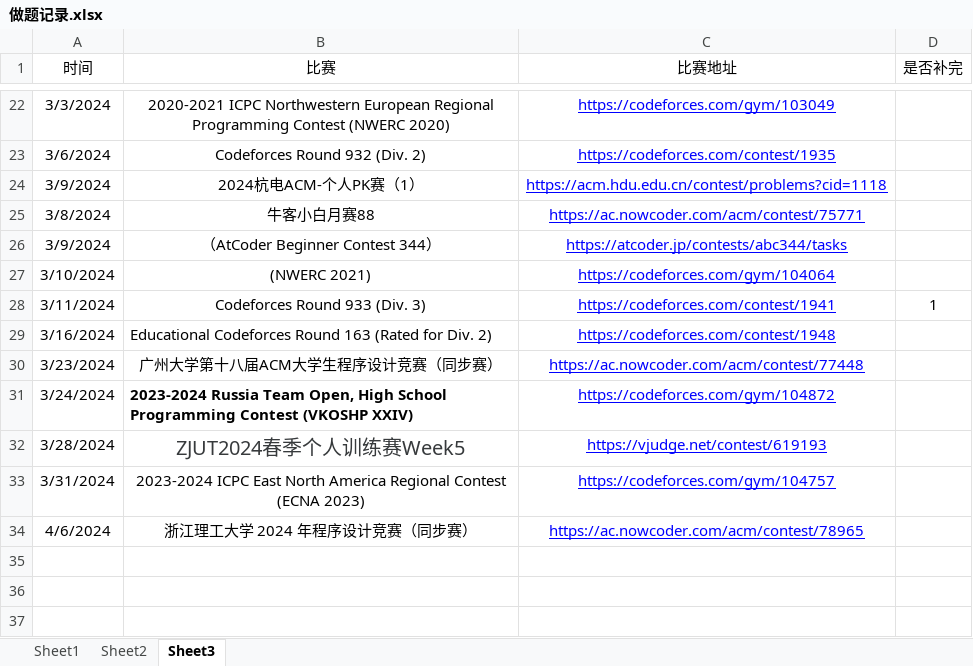
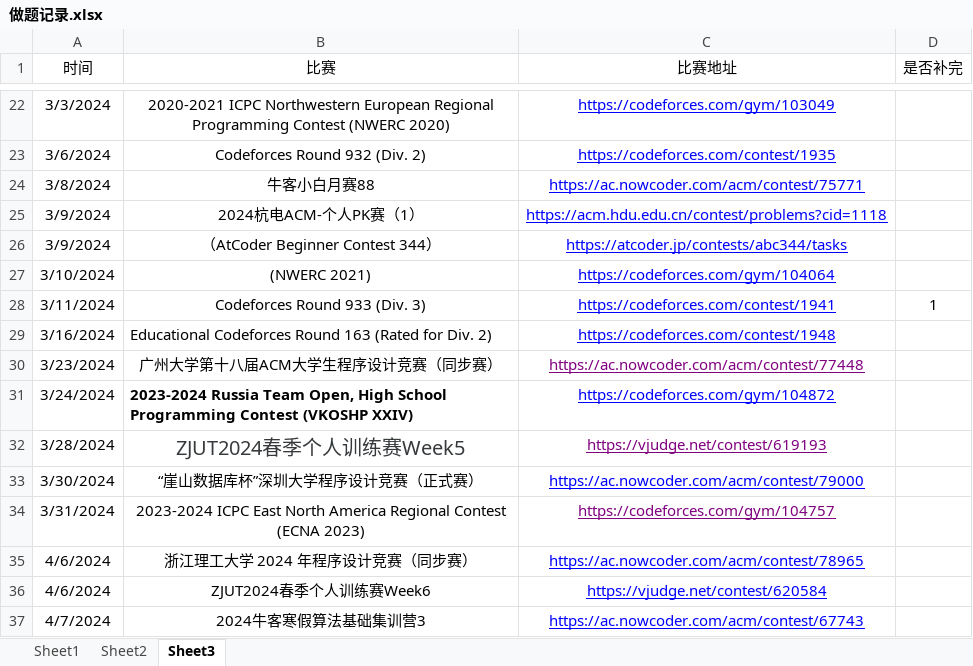
Before and after one commit to unclezhou486/ACM-Solutions, an Excel workbook: 做题记录.xlsx, sheet Sheet3, drawn as a sheet; only a part is shown, gaps mark what is left out; values as stored, in another font and other column widths than the file's, no borders; addresses are those after the commit; the diff names each change by its address in the sheet, - before the commit and + after, or states it on an @@ line.

```diff
--- a/做题记录.xlsx (sheet Sheet3)
+++ b/做题记录.xlsx (sheet Sheet3)
@@ row 25 moved to row 24: 3/8/2024 @@
-C30 text colour: #0000FF
+C30 text colour: #800080
-C32 text colour: #0000FF
+C32 text colour: #800080
+row 33: 3/30/2024 | “崖山数据库杯”深圳大学程序设计竞赛（正式赛） | https://ac.nowcoder.com/acm/contest/79000
-C34 text colour: #0000FF
+C34 text colour: #800080
+row 36: 4/6/2024 | ZJUT2024春季个人训练赛Week6 | https://vjudge.net/contest/620584
+row 37: 4/7/2024 | 2024牛客寒假算法基础集训营3 | https://ac.nowcoder.com/acm/contest/67743
```
Also changed, not shown: sheet Sheet2, sheet Sheet1, 8 other files.
